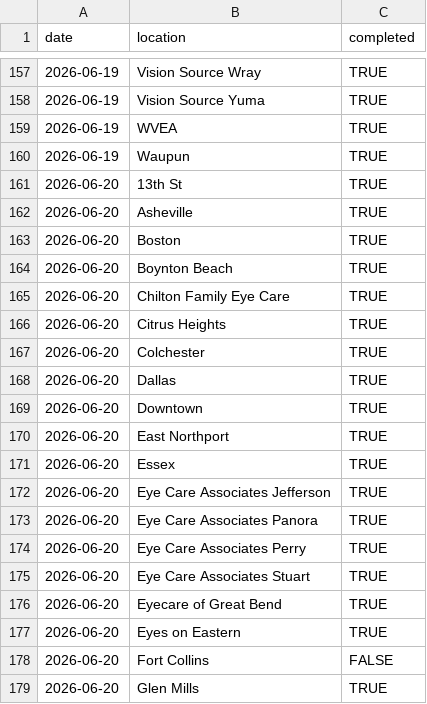
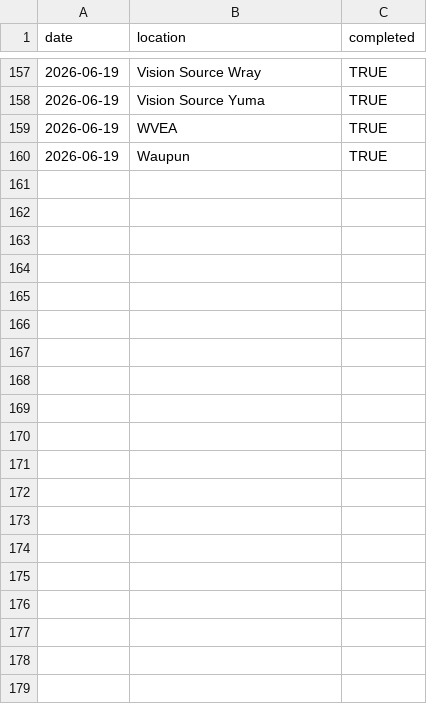
Before and after one commit to AdityaNair46/backupsync-dashboard, a CSV file: backupsync_historic.csv, drawn as a sheet; only a part is shown, gaps mark what is left out; the diff covers the shown part only; the diff names each change by its address in the sheet, - before the commit and + after, or states it on an @@ line.

Commit message:
Auto-update backup sync data — 2026-06-21 07:38 UTC

```diff
--- a/backupsync_historic.csv
+++ b/backupsync_historic.csv
-row 161: 2026-06-20 | 13th St | TRUE
-row 162: 2026-06-20 | Asheville | TRUE
-row 163: 2026-06-20 | Boston | TRUE
-row 164: 2026-06-20 | Boynton Beach | TRUE
-row 165: 2026-06-20 | Chilton Family Eye Care | TRUE
-row 166: 2026-06-20 | Citrus Heights | TRUE
-row 167: 2026-06-20 | Colchester | TRUE
-row 168: 2026-06-20 | Dallas | TRUE
-row 169: 2026-06-20 | Downtown | TRUE
-row 170: 2026-06-20 | East Northport | TRUE
-row 171: 2026-06-20 | Essex | TRUE
-row 172: 2026-06-20 | Eye Care Associates Jefferson | TRUE
-row 173: 2026-06-20 | Eye Care Associates Panora | TRUE
-row 174: 2026-06-20 | Eye Care Associates Perry | TRUE
-row 175: 2026-06-20 | Eye Care Associates Stuart | TRUE
-row 176: 2026-06-20 | Eyecare of Great Bend | TRUE
-row 177: 2026-06-20 | Eyes on Eastern | TRUE
-row 178: 2026-06-20 | Fort Collins | FALSE
-row 179: 2026-06-20 | Glen Mills | TRUE
```
Also changed, not shown: 34 removed rows and 1 edited cell elsewhere in this file.
